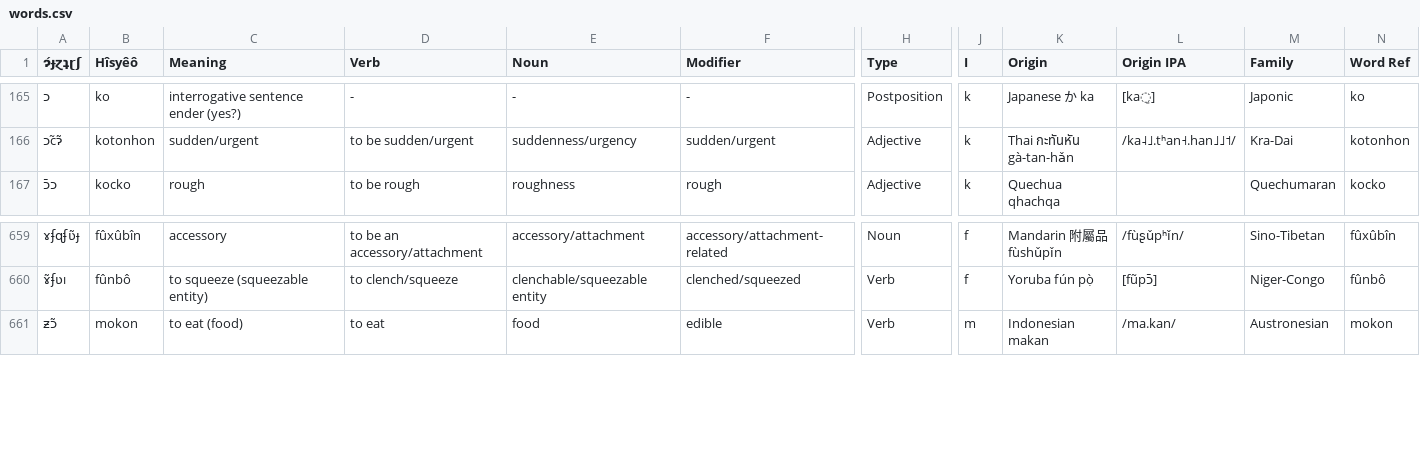
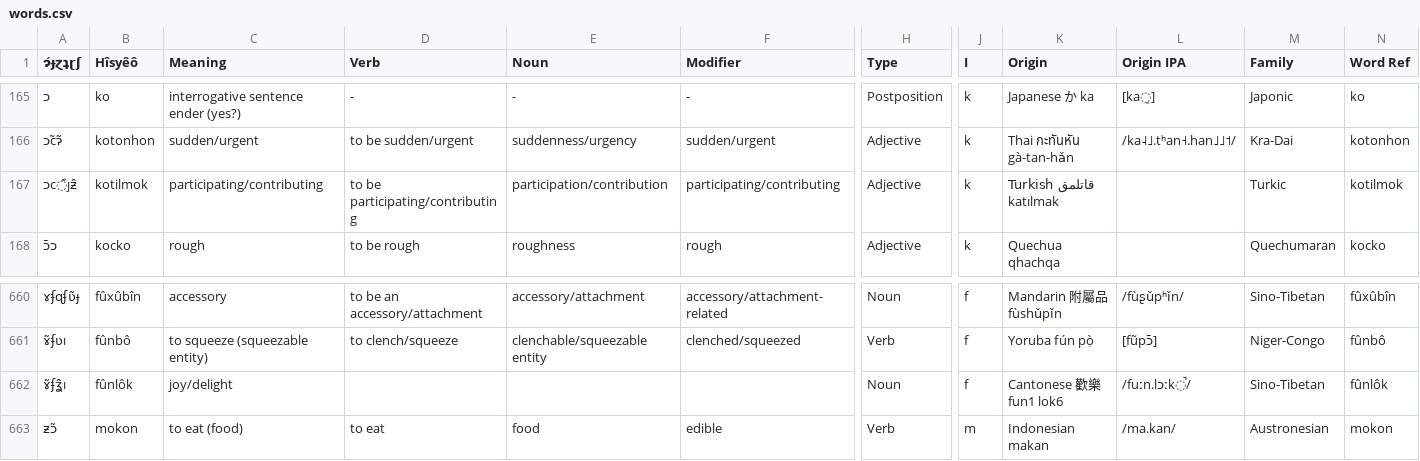
Before and after one commit to Hisyeo/Hisyeo.github.io, a CSV file: static/words.csv, drawn as a sheet; only a part is shown, gaps mark what is left out; rows hold the shown columns only; the diff names each change by its address in the sheet, - before the commit and + after, or states it on an @@ line.

Commit message:
Add "participating" and "joy" words

```diff
--- a/static/words.csv
+++ b/static/words.csv
+row 167: ɔc͊ȷƶ̑ | kotilmok | participating/contributing | to be participating/contributing | participation/contribution | participating/contributing | Adjective | k | Turkish قاتلمق katılmak |  | Turkic | kotilmok
+row 662: ɤ̃ʄʓ̑ı | fûnlôk | joy/delight |  |  |  | Noun | f | Cantonese 歡樂 fun1 lok6 | /fuːn.lɔːk̚/ | Sino-Tibetan | fûnlôk
```
